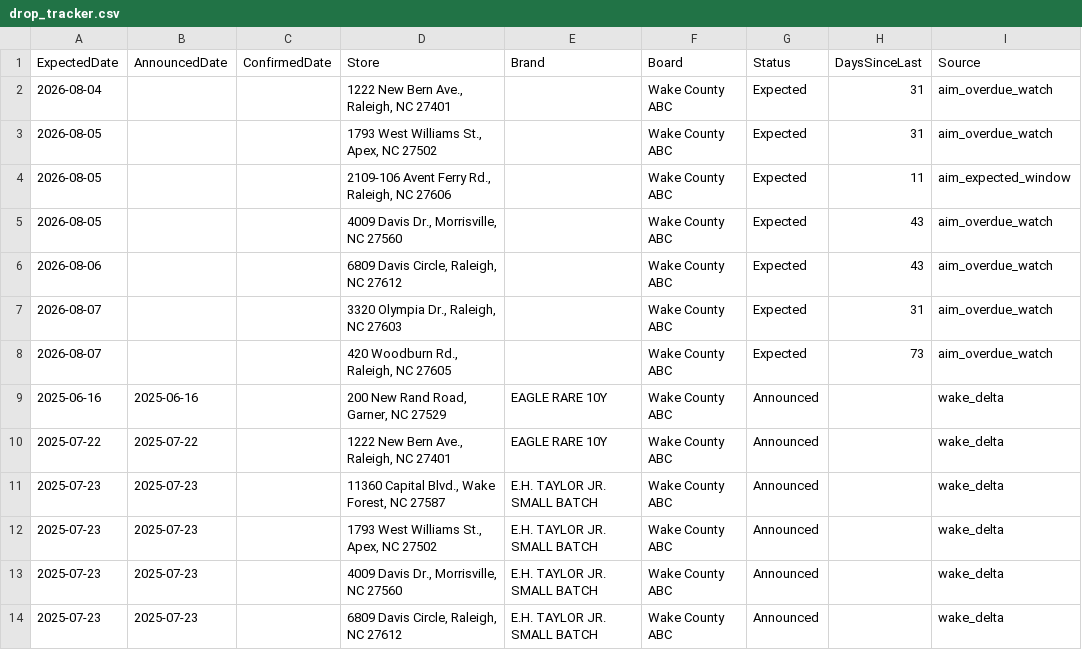
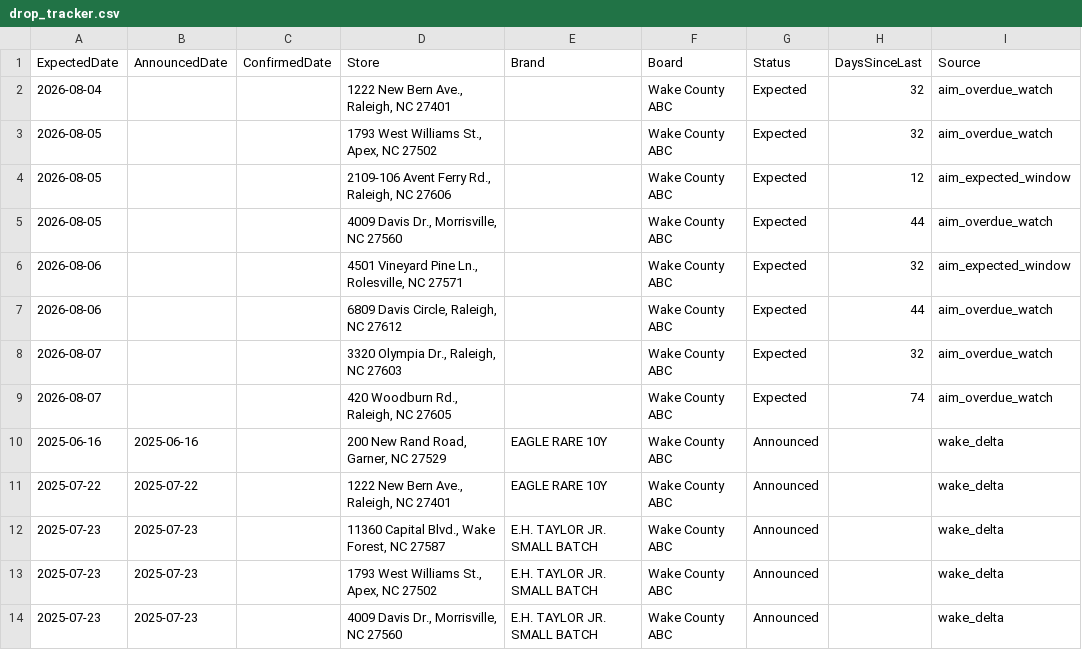
Before and after one commit to bourbonhunter/bourbon-pourcast-frontend, a CSV file: drop_tracker.csv, drawn as a sheet; only a part is shown; the shorter side is filled out with more unchanged rows.

```diff
--- a/drop_tracker.csv
+++ b/drop_tracker.csv
@@ -1,9 +1,10 @@
 ExpectedDate,AnnouncedDate,ConfirmedDate,Store,Brand,Board,Status,DaysSinceLast,Source
-2026-08-04,,,"1222 New Bern Ave., Raleigh, NC 27401",,Wake County ABC,Expected,31,aim_overdue_watch
-2026-08-05,,,"1793 West Williams St., Apex, NC 27502",,Wake County ABC,Expected,31,aim_overdue_watch
-2026-08-05,,,"2109-106 Avent Ferry Rd., Raleigh, NC 27606",,Wake County ABC,Expected,11,aim_expected_window
-2026-08-05,,,"4009 Davis Dr., Morrisville, NC 27560",,Wake County ABC,Expected,43,aim_overdue_watch
-2026-08-06,,,"6809 Davis Circle, Raleigh, NC 27612",,Wake County ABC,Expected,43,aim_overdue_watch
-2026-08-07,,,"3320 Olympia Dr., Raleigh, NC 27603",,Wake County ABC,Expected,31,aim_overdue_watch
-2026-08-07,,,"420 Woodburn Rd., Raleigh, NC 27605",,Wake County ABC,Expected,73,aim_overdue_watch
+2026-08-04,,,"1222 New Bern Ave., Raleigh, NC 27401",,Wake County ABC,Expected,32,aim_overdue_watch
+2026-08-05,,,"1793 West Williams St., Apex, NC 27502",,Wake County ABC,Expected,32,aim_overdue_watch
+2026-08-05,,,"2109-106 Avent Ferry Rd., Raleigh, NC 27606",,Wake County ABC,Expected,12,aim_expected_window
+2026-08-05,,,"4009 Davis Dr., Morrisville, NC 27560",,Wake County ABC,Expected,44,aim_overdue_watch
+2026-08-06,,,"4501 Vineyard Pine Ln., Rolesville, NC 27571",,Wake County ABC,Expected,32,aim_expected_window
+2026-08-06,,,"6809 Davis Circle, Raleigh, NC 27612",,Wake County ABC,Expected,44,aim_overdue_watch
+2026-08-07,,,"3320 Olympia Dr., Raleigh, NC 27603",,Wake County ABC,Expected,32,aim_overdue_watch
+2026-08-07,,,"420 Woodburn Rd., Raleigh, NC 27605",,Wake County ABC,Expected,74,aim_overdue_watch
 2025-06-16,2025-06-16,,"200 New Rand Road, Garner, NC 27529",EAGLE RARE 10Y,Wake County ABC,Announced,,wake_delta
```
Also changed, not shown: 6 other files.
